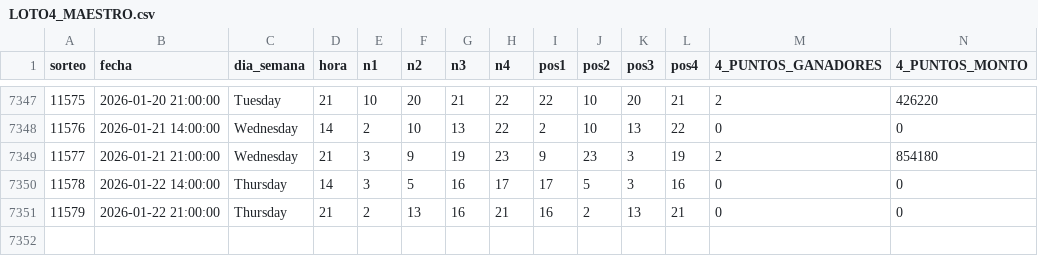
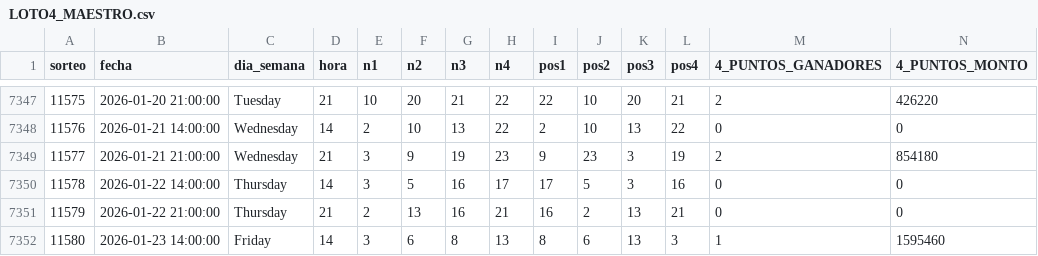
Before and after one commit to GaboAzorin/lotus-2026, a CSV file: data/LOTO4_MAESTRO.csv, drawn as a sheet; only a part is shown, gaps mark what is left out; rows hold the shown columns only; the diff names each change by its address in the sheet, - before the commit and + after, or states it on an @@ line.

```diff
--- a/data/LOTO4_MAESTRO.csv
+++ b/data/LOTO4_MAESTRO.csv
+row 7352: 11580 | 2026-01-23 14:00:00 | Friday | 14 | 3 | 6 | 8 | 13 | 8 | 6 | 13 | 3 | 1 | 1595460
```
Also changed, not shown: data/LOTO3_MAESTRO.csv, data/LOTO_SIMULACIONES.csv, 11 other files.
